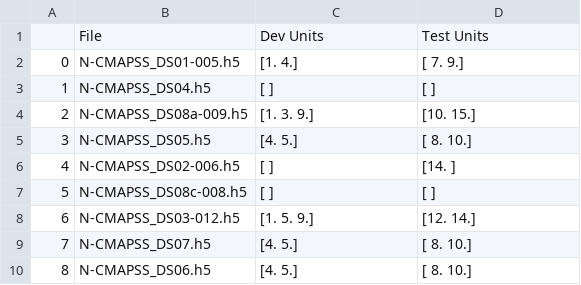
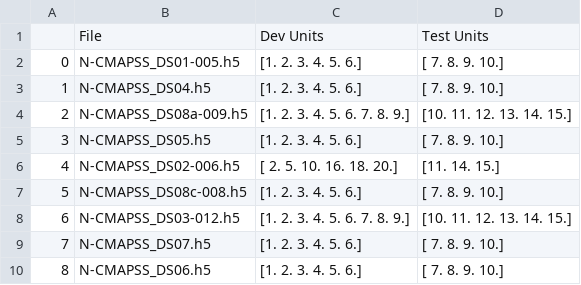
Before and after one commit to Adithya-Thonse/N-CMAPSS_DL, a CSV file: File_DevUnits_TestUnits.csv, drawn as a sheet.

```diff
--- a/File_DevUnits_TestUnits.csv
+++ b/File_DevUnits_TestUnits.csv
@@ -1,10 +1,10 @@
 ,File,Dev Units,Test Units
-0,N-CMAPSS_DS01-005.h5,[1. 4.],[ 7. 9.]
-1,N-CMAPSS_DS04.h5,[ ],[ ]
-2,N-CMAPSS_DS08a-009.h5,[1. 3. 9.],[10. 15.]
-3,N-CMAPSS_DS05.h5,[4. 5.],[ 8. 10.]
-4,N-CMAPSS_DS02-006.h5,[ ],[14. ]
-5,N-CMAPSS_DS08c-008.h5,[ ],[ ]
-6,N-CMAPSS_DS03-012.h5,[1. 5. 9.],[12. 14.]
-7,N-CMAPSS_DS07.h5,[4. 5.],[ 8. 10.]
-8,N-CMAPSS_DS06.h5,[4. 5.],[ 8. 10.]
+0,N-CMAPSS_DS01-005.h5,[1. 2. 3. 4. 5. 6.],[ 7.  8.  9. 10.]
+1,N-CMAPSS_DS04.h5,[1. 2. 3. 4. 5. 6.],[ 7.  8.  9. 10.]
+2,N-CMAPSS_DS08a-009.h5,[1. 2. 3. 4. 5. 6. 7. 8. 9.],[10. 11. 12. 13. 14. 15.]
+3,N-CMAPSS_DS05.h5,[1. 2. 3. 4. 5. 6.],[ 7.  8.  9. 10.]
+4,N-CMAPSS_DS02-006.h5,[ 2.  5. 10. 16. 18. 20.],[11. 14. 15.]
+5,N-CMAPSS_DS08c-008.h5,[1. 2. 3. 4. 5. 6.],[ 7.  8.  9. 10.]
+6,N-CMAPSS_DS03-012.h5,[1. 2. 3. 4. 5. 6. 7. 8. 9.],[10. 11. 12. 13. 14. 15.]
+7,N-CMAPSS_DS07.h5,[1. 2. 3. 4. 5. 6.],[ 7.  8.  9. 10.]
+8,N-CMAPSS_DS06.h5,[1. 2. 3. 4. 5. 6.],[ 7.  8.  9. 10.]
```
Also changed, not shown: 37 other files.
